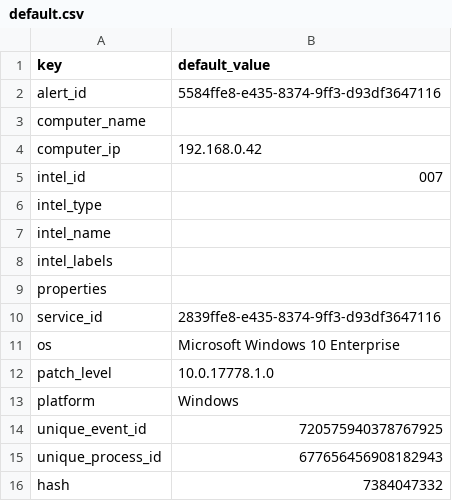
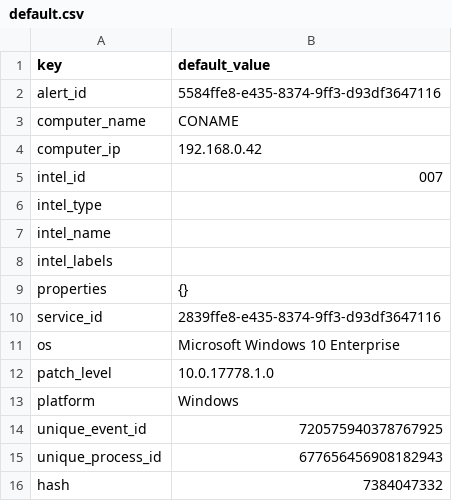
Before and after one commit to DevoInc/pCraft, a CSV file: logwriter/templates/tanium/default.csv, drawn as a sheet; the diff names each change by its address in the sheet, - before the commit and + after, or states it on an @@ line.

Commit message:
Improve default tanium output.

```diff
--- a/logwriter/templates/tanium/default.csv
+++ b/logwriter/templates/tanium/default.csv
-B3 (default_value): (empty)
+B3 (default_value): CONAME
-B9 (default_value): (empty)
+B9 (default_value): {}
```
Also changed, not shown: 1 other file.
